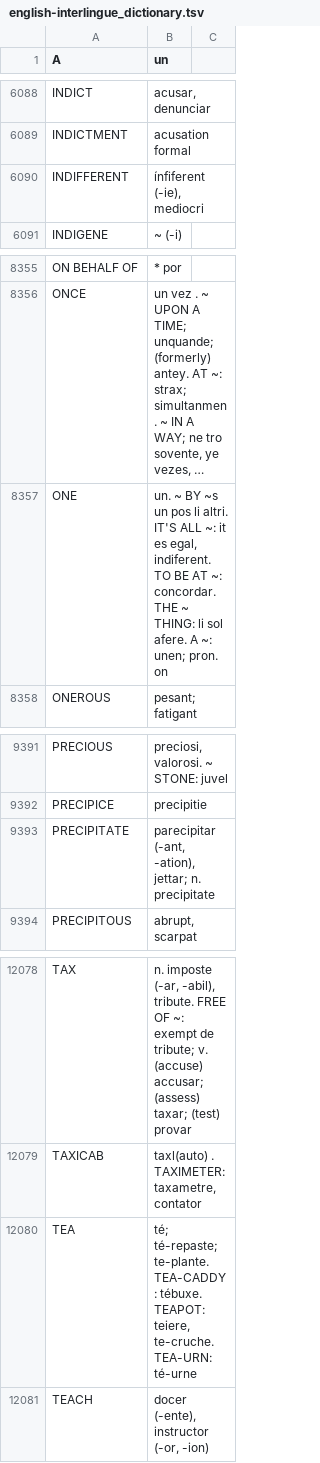
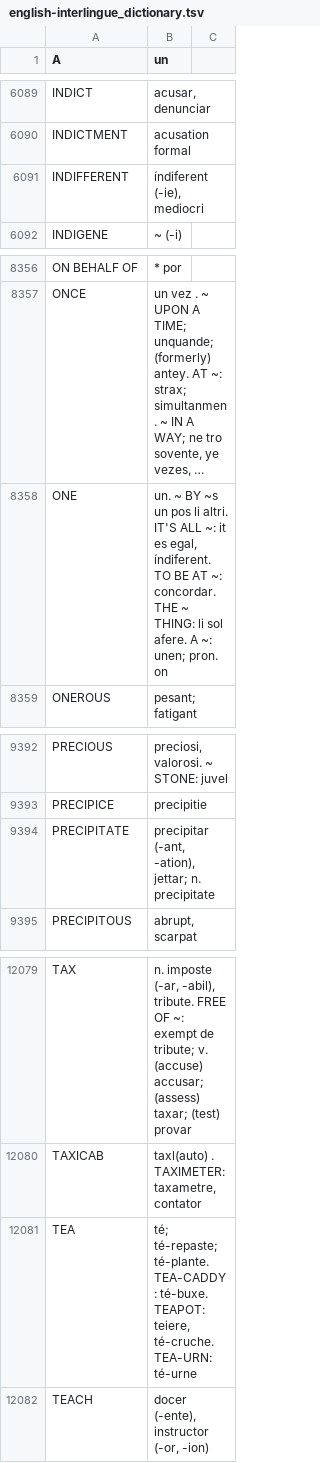
Before and after one commit to ne-alinome/english-interlingue-dictionary, a TSV file: src/english-interlingue_dictionary.tsv, drawn as a sheet; only a part is shown, gaps mark what is left out; long unchanged cells end in …; addresses are those after the commit; the diff covers the shown part only; the diff names each change by its address in the sheet, - before the commit and + after, or states it on an @@ line.

```diff
--- a/src/english-interlingue_dictionary.tsv
+++ b/src/english-interlingue_dictionary.tsv
-B6091 (un): ínfiferent (-ie), mediocri
+B6091 (un): índiferent (-ie), mediocri
-B8358 (un): …es egal, indiferent. TO BE…
+B8358 (un): …es egal, índiferent. TO BE…
-B9394 (un): parecipitar (-ant, -ation),…
+B9394 (un): precipitar (-ant, -ation),…
-B12081 (un): té; té-repaste; te-plante. TEA-CADDY: tébuxe. TEAPOT: teiere, te-cruche. TEA-URN: té-urne
+B12081 (un): té; té-repaste; té-plante. TEA-CADDY: té-buxe. TEAPOT: teiere, té-cruche. TEA-URN: té-urne
```
Also changed, not shown: 1 added row and 5 edited cells elsewhere in this file, 1 other file.
